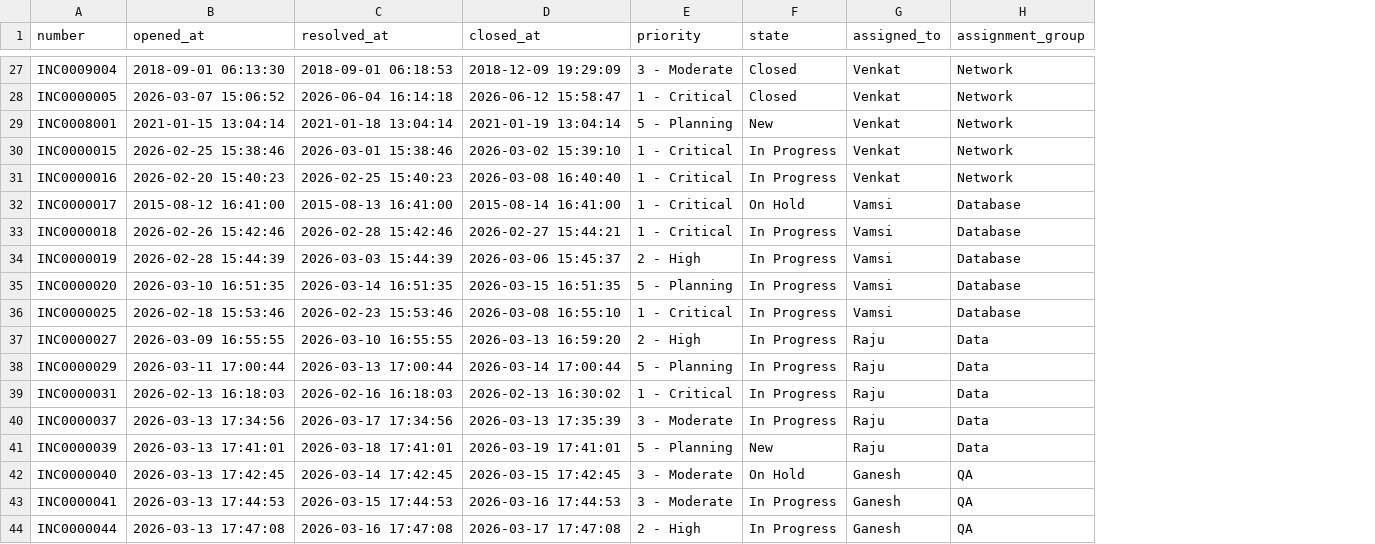
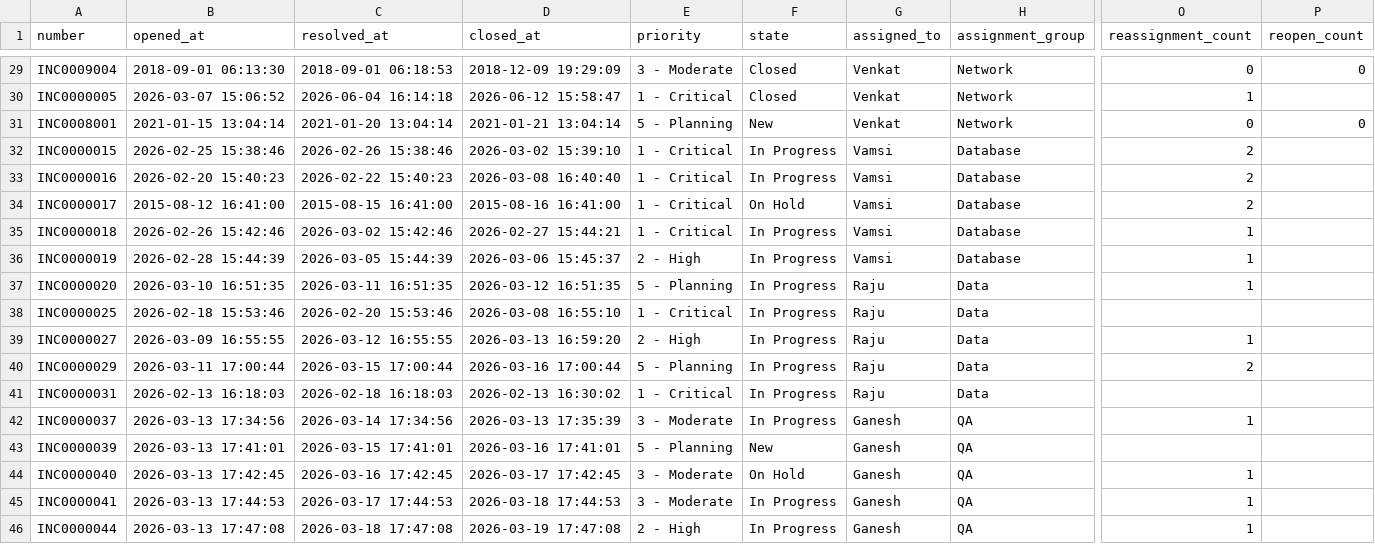
Before and after one commit to RS4327/ServicenowGamification, a CSV file: Artifacts/DataPreProcessing/Datapreprocessing.csv, drawn as a sheet; only a part is shown, gaps mark what is left out; addresses are those after the commit; the diff covers the shown part only; the diff names each change by its address in the sheet, - before the commit and + after, or states it on an @@ line.

```diff
--- a/Artifacts/DataPreProcessing/Datapreprocessing.csv
+++ b/Artifacts/DataPreProcessing/Datapreprocessing.csv
+column O (reassignment_count), rows 29-46: 0 | 1 | 0 | 2 | 2 | 2 | 1 | 1 | 1 |  | 1 | 2 |  | 1 |  | 1 | 1 | 1
+column P (reopen_count), rows 29-31: 0 |  | 0
-C31 (resolved_at): 2021-01-18 13:04:14
+C31 (resolved_at): 2021-01-20 13:04:14
-D31 (closed_at): 2021-01-19 13:04:14
+D31 (closed_at): 2021-01-21 13:04:14
-C32 (resolved_at): 2026-03-01 15:38:46
+C32 (resolved_at): 2026-02-26 15:38:46
-G32:G33 (assigned_to): Venkat
+G32:G33 (assigned_to): Vamsi
-H32:H33 (assignment_group): Network
+H32:H33 (assignment_group): Database
-C33 (resolved_at): 2026-02-25 15:40:23
+C33 (resolved_at): 2026-02-22 15:40:23
-C34 (resolved_at): 2015-08-13 16:41:00
+C34 (resolved_at): 2015-08-15 16:41:00
-D34 (closed_at): 2015-08-14 16:41:00
+D34 (closed_at): 2015-08-16 16:41:00
-C35 (resolved_at): 2026-02-28 15:42:46
+C35 (resolved_at): 2026-03-02 15:42:46
-C36 (resolved_at): 2026-03-03 15:44:39
+C36 (resolved_at): 2026-03-05 15:44:39
-C37 (resolved_at): 2026-03-14 16:51:35
+C37 (resolved_at): 2026-03-11 16:51:35
-D37 (closed_at): 2026-03-15 16:51:35
+D37 (closed_at): 2026-03-12 16:51:35
-G37:G38 (assigned_to): Vamsi
+G37:G38 (assigned_to): Raju
-H37:H38 (assignment_group): Database
+H37:H38 (assignment_group): Data
-C38 (resolved_at): 2026-02-23 15:53:46
+C38 (resolved_at): 2026-02-20 15:53:46
-C39 (resolved_at): 2026-03-10 16:55:55
+C39 (resolved_at): 2026-03-12 16:55:55
-C40 (resolved_at): 2026-03-13 17:00:44
+C40 (resolved_at): 2026-03-15 17:00:44
-D40 (closed_at): 2026-03-14 17:00:44
+D40 (closed_at): 2026-03-16 17:00:44
-C41 (resolved_at): 2026-02-16 16:18:03
+C41 (resolved_at): 2026-02-18 16:18:03
-C42 (resolved_at): 2026-03-17 17:34:56
+C42 (resolved_at): 2026-03-14 17:34:56
-G42:G43 (assigned_to): Raju
+G42:G43 (assigned_to): Ganesh
-H42:H43 (assignment_group): Data
+H42:H43 (assignment_group): QA
-C43 (resolved_at): 2026-03-18 17:41:01
+C43 (resolved_at): 2026-03-15 17:41:01
-D43 (closed_at): 2026-03-19 17:41:01
+D43 (closed_at): 2026-03-16 17:41:01
-C44 (resolved_at): 2026-03-14 17:42:45
+C44 (resolved_at): 2026-03-16 17:42:45
-D44 (closed_at): 2026-03-15 17:42:45
+D44 (closed_at): 2026-03-17 17:42:45
-C45 (resolved_at): 2026-03-15 17:44:53
+C45 (resolved_at): 2026-03-17 17:44:53
-D45 (closed_at): 2026-03-16 17:44:53
+D45 (closed_at): 2026-03-18 17:44:53
-C46 (resolved_at): 2026-03-16 17:47:08
+C46 (resolved_at): 2026-03-18 17:47:08
-D46 (closed_at): 2026-03-17 17:47:08
+D46 (closed_at): 2026-03-19 17:47:08
```
Also changed, not shown: 2 added rows and 81 edited cells elsewhere in this file, Artifacts/MetricsCalculation/mttr.csv, 34 other files.
